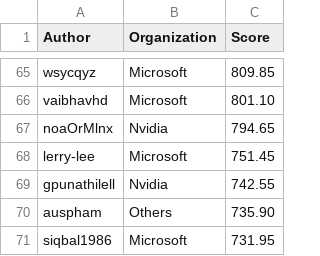
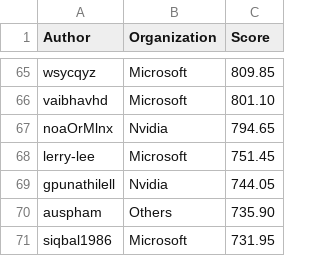
Before and after one commit to sonic-net/sonic-tsc, a CSV file: sii_author_predict.csv, drawn as a sheet; only a part is shown, gaps mark what is left out.

Commit message:
[automation] Update Sii Score by azure pipeline.

```diff
--- a/sii_author_predict.csv
+++ b/sii_author_predict.csv
@@ -68,3 +68,3 @@ noaOrMlnx,Nvidia,794.65
 lerry-lee,Microsoft,751.45
-gpunathilell,Nvidia,742.55
+gpunathilell,Nvidia,744.05
 auspham,Others,735.90
```
Also changed, not shown: sii_org_predict.csv.
